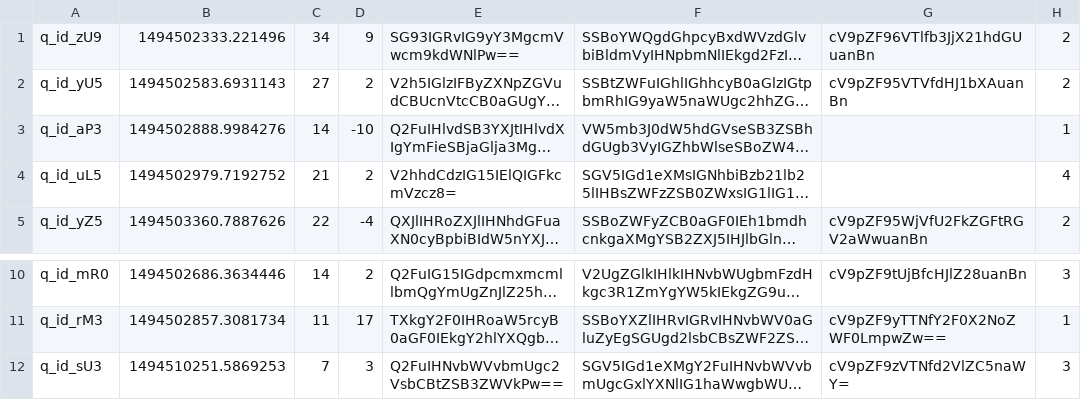
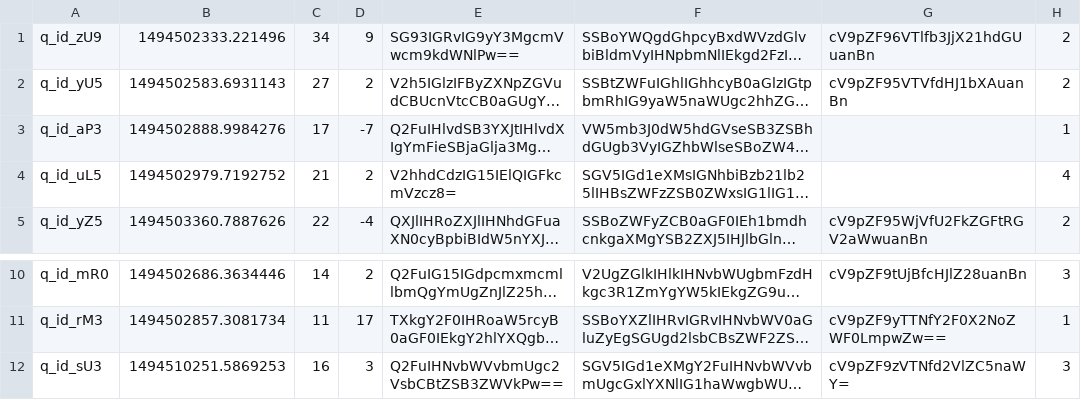
Before and after one commit to matebalogh11/askmate-rushbit, a CSV file: question.csv, drawn as a sheet; only a part is shown, gaps mark what is left out; long unchanged cells end in …; the diff names each change by its address in the sheet, - before the commit and + after, or states it on an @@ line.

```diff
--- a/question.csv
+++ b/question.csv
-C3: 14
+C3: 17
-D3: -10
+D3: -7
-C12: 7
+C12: 16
```
Also changed, not shown: answer.csv, 4 other files.
